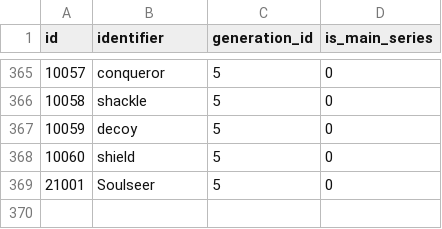
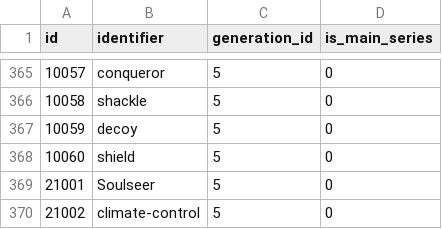
Before and after one commit to P-engelbrecht/pokeapi, a CSV file: data/v2/csv/abilities.csv, drawn as a sheet; only a part is shown, gaps mark what is left out.

```diff
--- a/data/v2/csv/abilities.csv
+++ b/data/v2/csv/abilities.csv
@@ -369 +369,2 @@ id,identifier,generation_id,is_main_series
 21001,Soulseer,5,0
+21002,climate-control,5,0
```
Also changed, not shown: data/v2/csv/ability_names.csv, data/v2/csv/pokemon.csv, 4 other files.
